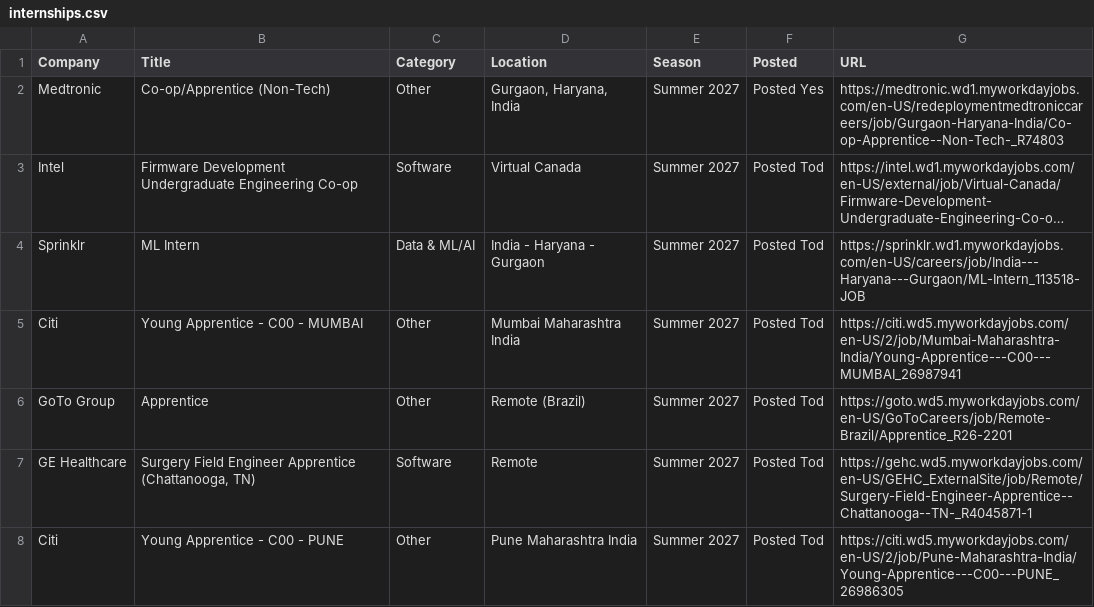
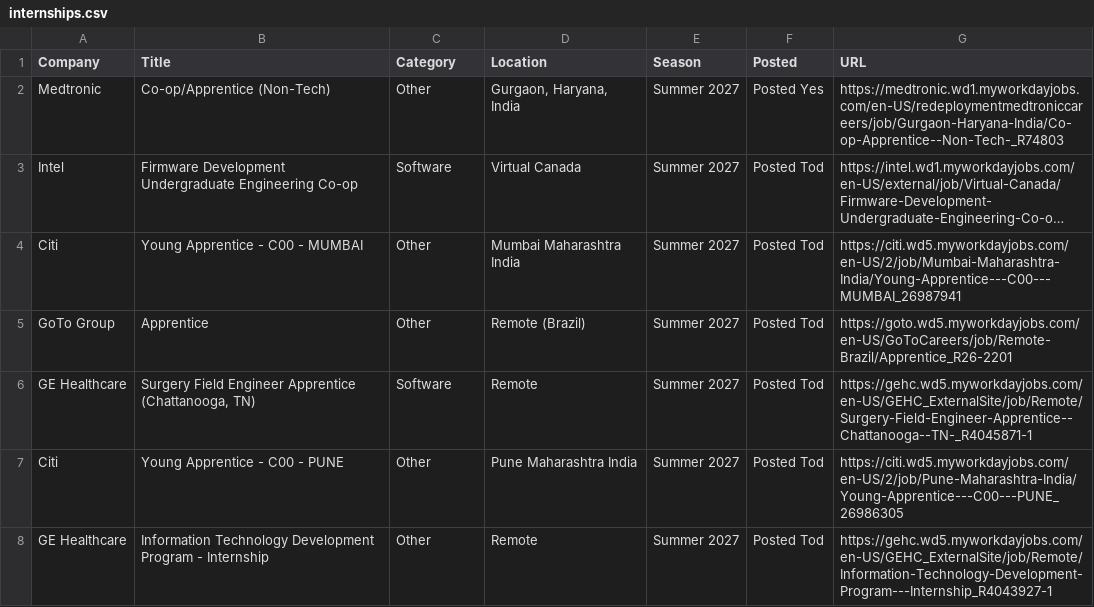
Before and after one commit to 10vulture1005/interns-work, a CSV file: data/internships.csv, drawn as a sheet; only a part is shown; the shorter side is filled out with more unchanged rows; long unchanged cells end in …; the diff names each change by its address in the sheet, - before the commit and + after, or states it on an @@ line.

Commit message:
chore: update internships (2026-09-25 20:22 UTC)

```diff
--- a/data/internships.csv
+++ b/data/internships.csv
-row 4: Sprinklr | ML Intern | Data & ML/AI | India - Haryana - Gurgaon | Summer 2027 | Posted Tod | https://sprinklr.wd1.myworkdayjobs.com/en-US/careers/job/India---Haryana---Gurgaon/ML-Intern_113518-JOB
```
Also changed, not shown: 9 other files.
